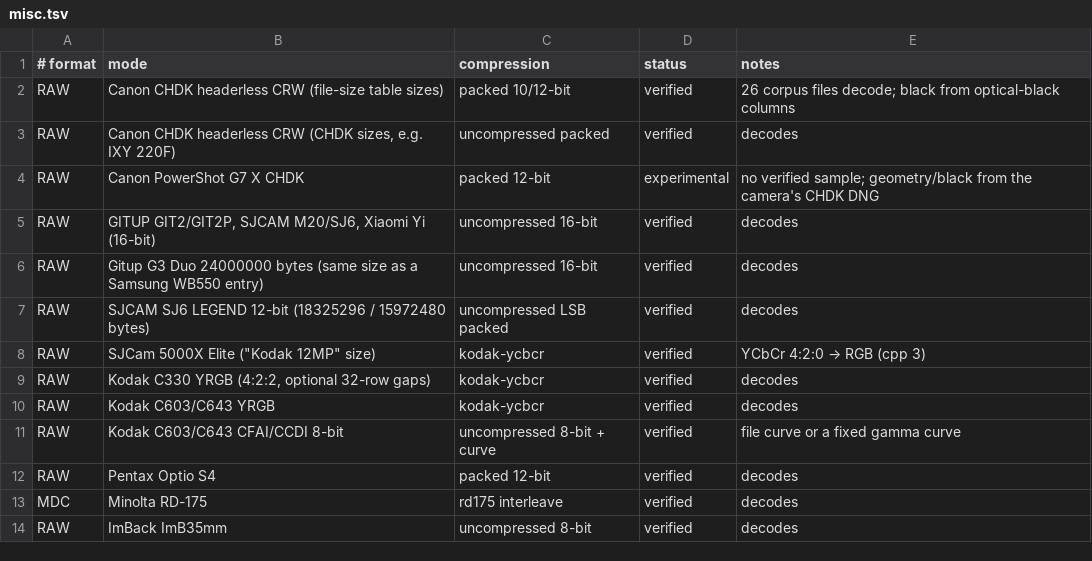
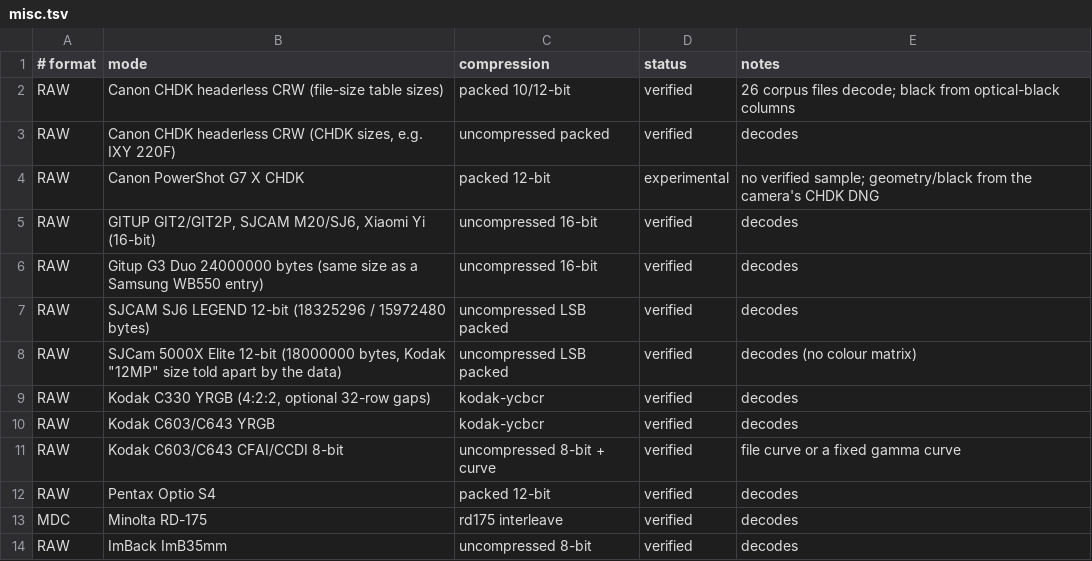
Before and after one commit to ybouane/flashraw, a TSV file: docs/support/misc.tsv, drawn as a sheet; only a part is shown; removed rows and columns are numbered as before the commit, all else as after; the diff names each change by its address in the sheet, - before the commit and + after, or states it on an @@ line.

```diff
--- a/docs/support/misc.tsv
+++ b/docs/support/misc.tsv
-row 8: RAW | SJCam 5000X Elite ("Kodak 12MP" size) | kodak-ycbcr | verified | YCbCr 4:2:0 → RGB (cpp 3)
+row 8: RAW | SJCam 5000X Elite 12-bit (18000000 bytes, Kodak "12MP" size told apart by the data) | uncompressed LSB packed | verified | decodes (no colour matrix)
```
Also changed, not shown: docs/support-matrix.tsv, 6 other files.
